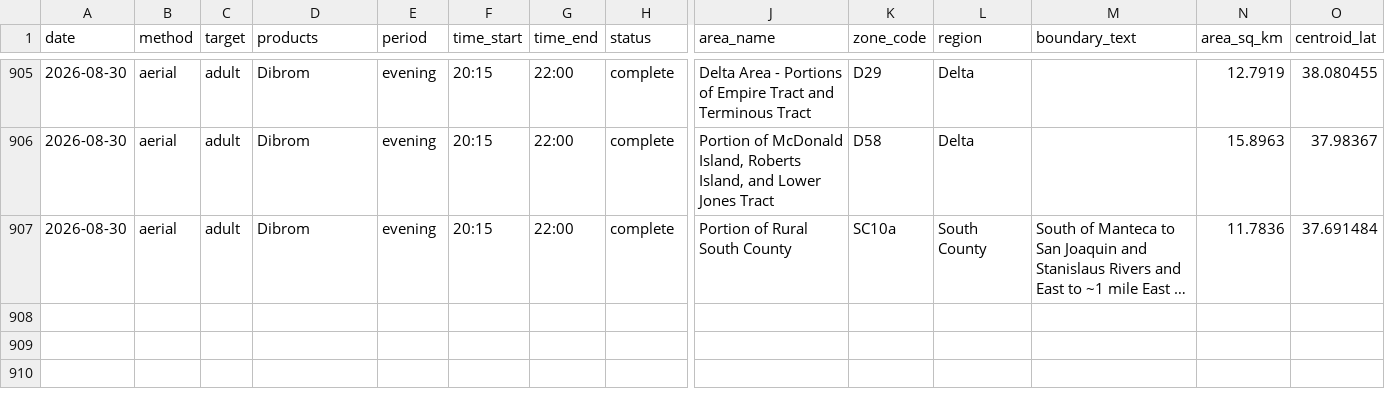
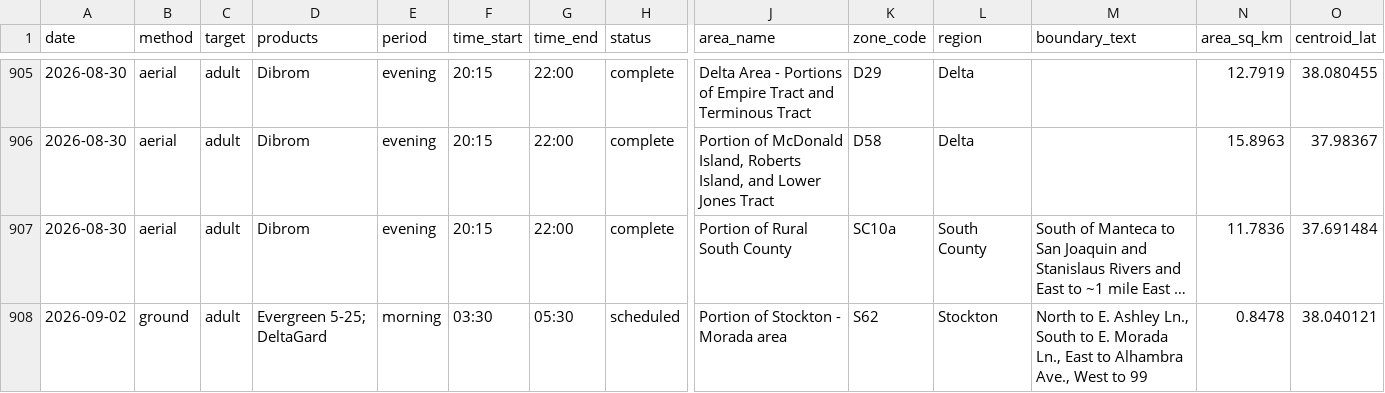
Before and after one commit to dk-dev/sj-mosquito-maps, a CSV file: data/exports/operations.csv, drawn as a sheet; only a part is shown, gaps mark what is left out; long unchanged cells end in …; rows hold the shown columns only; the diff names each change by its address in the sheet, - before the commit and + after, or states it on an @@ line.

```diff
--- a/data/exports/operations.csv
+++ b/data/exports/operations.csv
+row 908: 2026-09-02 | ground | adult | Evergreen 5-25; DeltaGard | morning | 03:30 | 05:30 | scheduled | Portion of Stockton - Morada area | S62 | Stockton | North to E. Ashley Ln., South to E. Morada Ln., East to Alhambra Ave., West to 99 | 0.8478 | 38.040121
```
Also changed, not shown: 4 other files.
